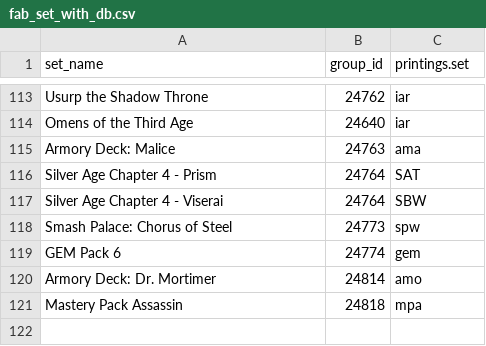
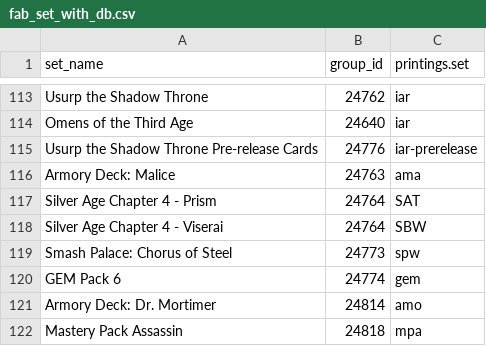
Before and after one commit to FaB-Bazaar/FaB-Bazaar, a CSV file: pipeline/scripts/fab_set_with_db.csv, drawn as a sheet; only a part is shown, gaps mark what is left out; the diff names each change by its address in the sheet, - before the commit and + after, or states it on an @@ line.

```diff
--- a/pipeline/scripts/fab_set_with_db.csv
+++ b/pipeline/scripts/fab_set_with_db.csv
+row 115: Usurp the Shadow Throne Pre-release Cards | 24776 | iar-prerelease
```
Also changed, not shown: 3 other files.
